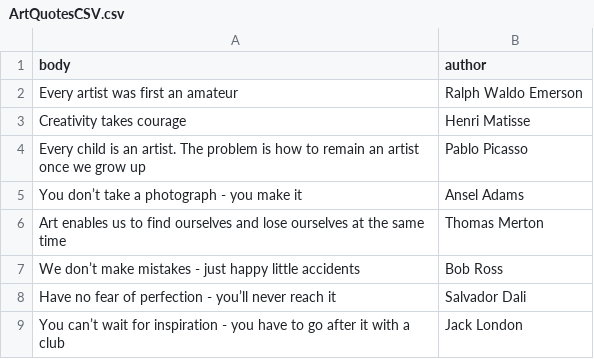
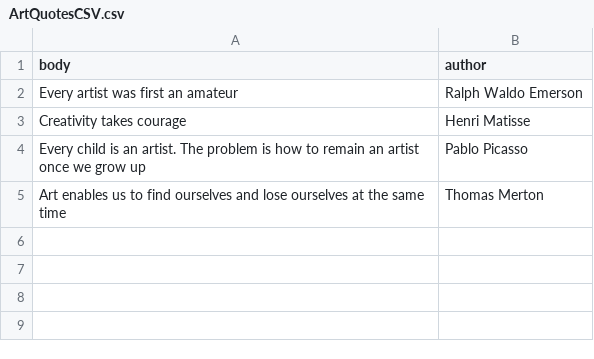
Before and after one commit to buniumasta/meme_genarator, a CSV file: _data/ArtQuotes/ArtQuotesCSV.csv, drawn as a sheet.

Commit message:
Data sources updaste

```diff
--- a/_data/ArtQuotes/ArtQuotesCSV.csv
+++ b/_data/ArtQuotes/ArtQuotesCSV.csv
@@ -4,6 +4,2 @@ Creativity takes courage,Henri Matisse
 Every child is an artist. The problem is how to remain an artist once we grow up,Pablo Picasso
-You don’t take a photograph - you make it,Ansel Adams
 Art enables us to find ourselves and lose ourselves at the same time,Thomas Merton
-We don’t make mistakes - just happy little accidents,Bob Ross
-Have no fear of perfection - you’ll never reach it,Salvador Dali
-You can’t wait for inspiration - you have to go after it with a club,Jack London
```
Also changed, not shown: 1 other file.
